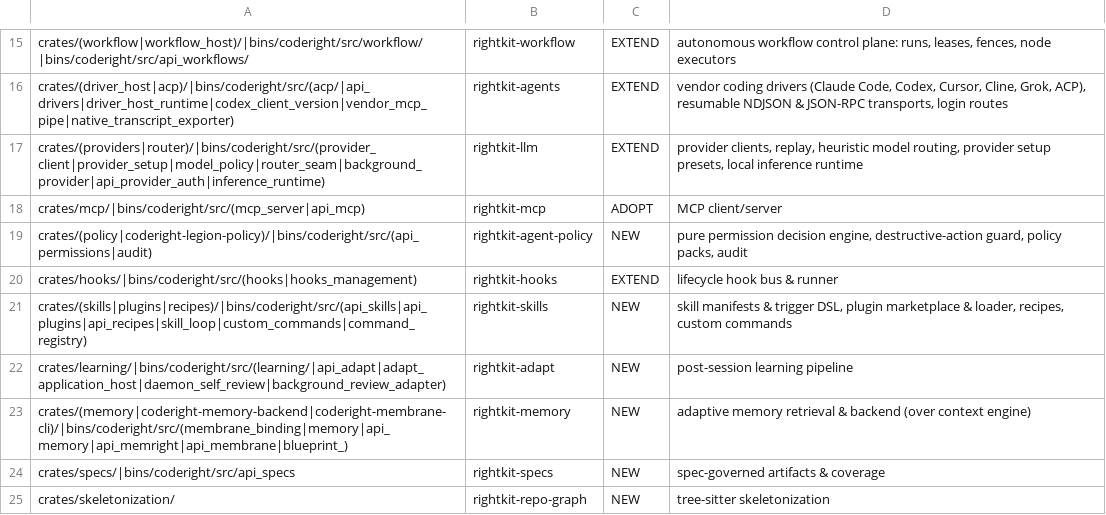
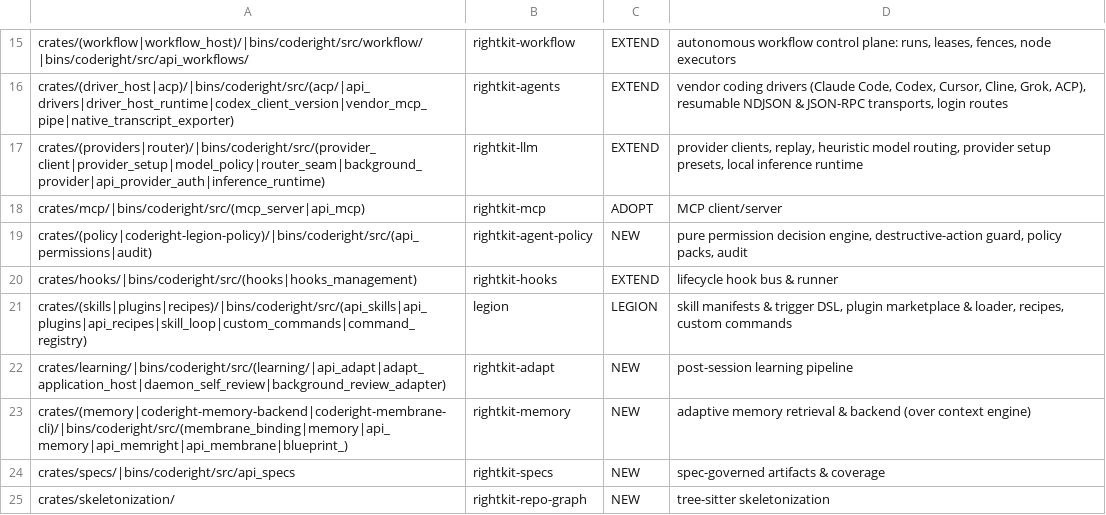
Before and after one commit to bogusyogi/rightkit, a TSV file: docs/audits/2026-11-01-rightkit-package-master-plan/rules/coderight.tsv, drawn as a sheet; only a part is shown, gaps mark what is left out.

```diff
--- a/docs/audits/2026-11-01-rightkit-package-master-plan/rules/coderight.tsv
+++ b/docs/audits/2026-11-01-rightkit-package-master-plan/rules/coderight.tsv
@@ -20,3 +20,3 @@ crates/(policy|coderight-legion-policy)/|bins/coderight/src/(api_permissions|aud
 crates/hooks/|bins/coderight/src/(hooks|hooks_management)	rightkit-hooks	EXTEND	lifecycle hook bus & runner
-crates/(skills|plugins|recipes)/|bins/coderight/src/(api_skills|api_plugins|api_recipes|skill_loop|custom_commands|command_registry)	rightkit-skills	NEW	skill manifests & trigger DSL, plugin marketplace & loader, recipes, custom commands
+crates/(skills|plugins|recipes)/|bins/coderight/src/(api_skills|api_plugins|api_recipes|skill_loop|custom_commands|command_registry)	legion	LEGION	skill manifests & trigger DSL, plugin marketplace & loader, recipes, custom commands
 crates/learning/|bins/coderight/src/(learning/|api_adapt|adapt_application_host|daemon_self_review|background_review_adapter)	rightkit-adapt	NEW	post-session learning pipeline
```
Also changed, not shown: docs/audits/2026-11-01-rightkit-package-master-plan/rules/CutRight.tsv, docs/audits/2026-11-01-rightkit-package-master-plan/rules/legion.tsv, 8 other files.
